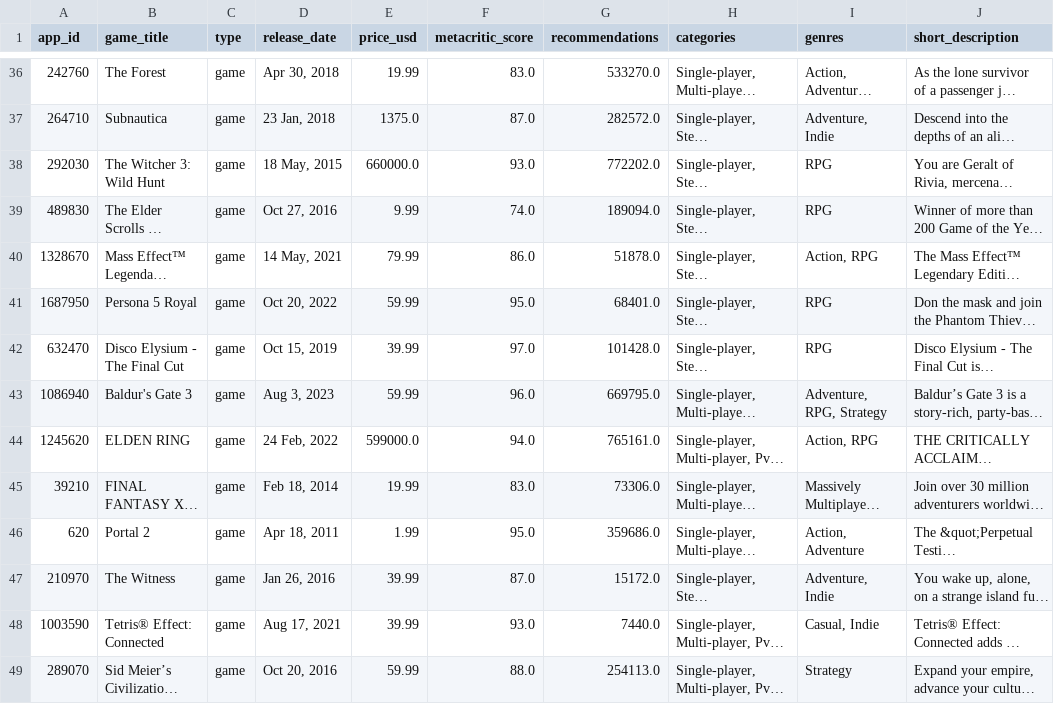
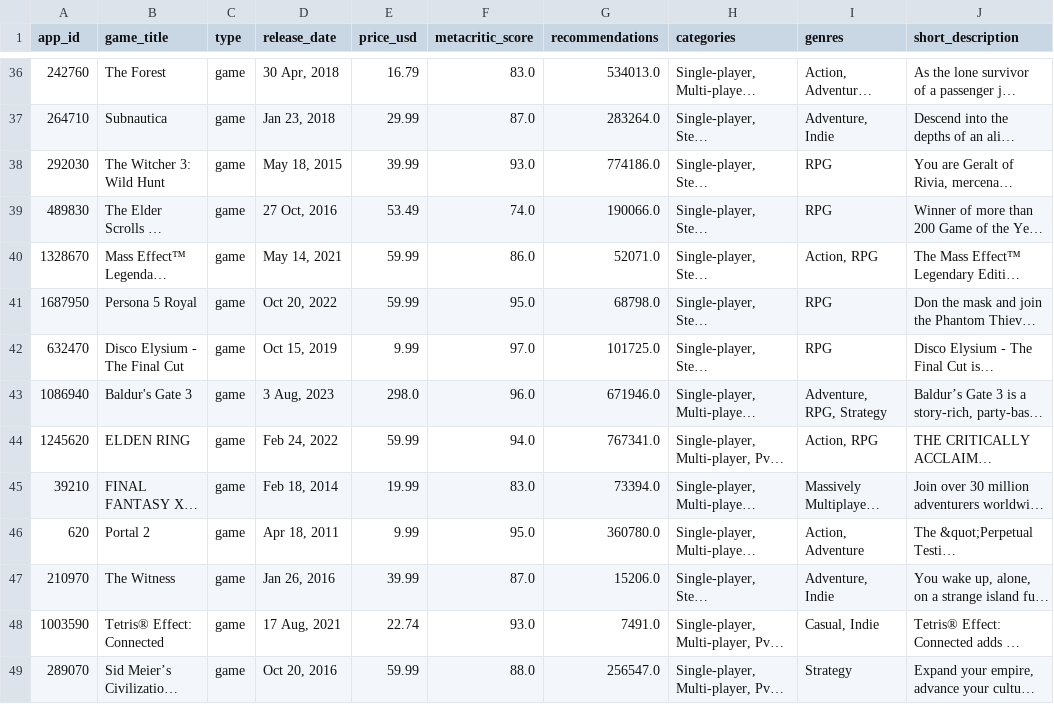
Before and after one commit to reannongray/RespawnMetrics, a CSV file: respawn_data/steam_games.csv, drawn as a sheet; only a part is shown, gaps mark what is left out; long unchanged cells end in …; the diff covers the shown part only; the diff names each change by its address in the sheet, - before the commit and + after, or states it on an @@ line.

```diff
--- a/respawn_data/steam_games.csv
+++ b/respawn_data/steam_games.csv
-D36 (release_date): Apr 30, 2018
+D36 (release_date): 30 Apr, 2018
-E36 (price_usd): 19.99
+E36 (price_usd): 16.79
-G36 (recommendations): 533270.0
+G36 (recommendations): 534013.0
-D37 (release_date): 23 Jan, 2018
+D37 (release_date): Jan 23, 2018
-E37 (price_usd): 1375.0
+E37 (price_usd): 29.99
-G37 (recommendations): 282572.0
+G37 (recommendations): 283264.0
-D38 (release_date): 18 May, 2015
+D38 (release_date): May 18, 2015
-E38 (price_usd): 660000.0
+E38 (price_usd): 39.99
-G38 (recommendations): 772202.0
+G38 (recommendations): 774186.0
-D39 (release_date): Oct 27, 2016
+D39 (release_date): 27 Oct, 2016
-E39 (price_usd): 9.99
+E39 (price_usd): 53.49
-G39 (recommendations): 189094.0
+G39 (recommendations): 190066.0
-D40 (release_date): 14 May, 2021
+D40 (release_date): May 14, 2021
-E40 (price_usd): 79.99
+E40 (price_usd): 59.99
-G40 (recommendations): 51878.0
+G40 (recommendations): 52071.0
-G41 (recommendations): 68401.0
+G41 (recommendations): 68798.0
-E42 (price_usd): 39.99
+E42 (price_usd): 9.99
-G42 (recommendations): 101428.0
+G42 (recommendations): 101725.0
-D43 (release_date): Aug 3, 2023
+D43 (release_date): 3 Aug, 2023
-E43 (price_usd): 59.99
+E43 (price_usd): 298.0
-G43 (recommendations): 669795.0
+G43 (recommendations): 671946.0
-D44 (release_date): 24 Feb, 2022
+D44 (release_date): Feb 24, 2022
-E44 (price_usd): 599000.0
+E44 (price_usd): 59.99
-G44 (recommendations): 765161.0
+G44 (recommendations): 767341.0
-G45 (recommendations): 73306.0
+G45 (recommendations): 73394.0
-E46 (price_usd): 1.99
+E46 (price_usd): 9.99
-G46 (recommendations): 359686.0
+G46 (recommendations): 360780.0
-G47 (recommendations): 15172.0
+G47 (recommendations): 15206.0
-D48 (release_date): Aug 17, 2021
+D48 (release_date): 17 Aug, 2021
-E48 (price_usd): 39.99
+E48 (price_usd): 22.74
-G48 (recommendations): 7440.0
+G48 (recommendations): 7491.0
-G49 (recommendations): 254113.0
+G49 (recommendations): 256547.0
```
Also changed, not shown: 103 edited cells elsewhere in this file, respawn_data/whois_gaming_domains.csv, respawn_data_cleaned/steam_games_clean.csv, 5 other files.
